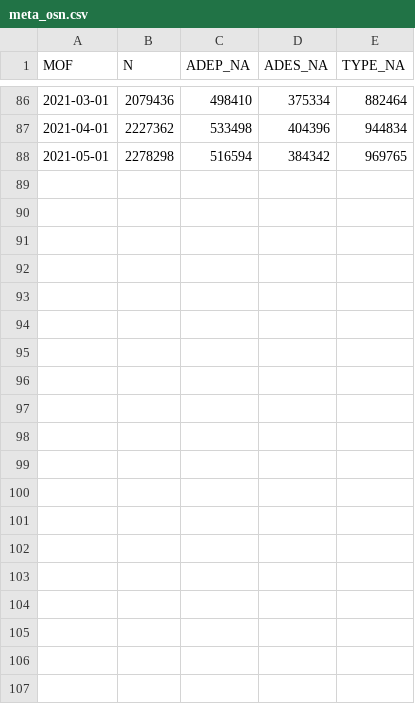
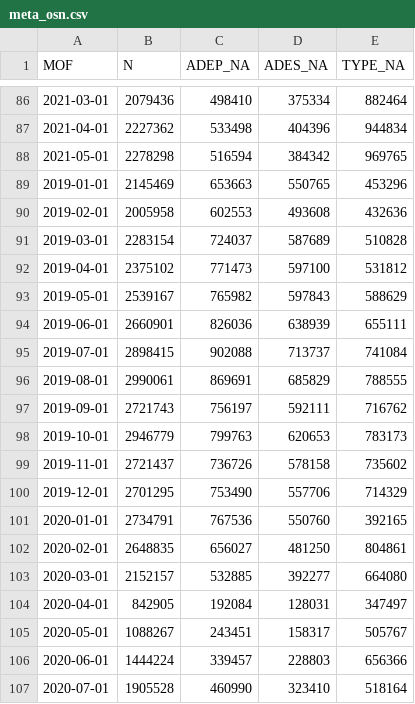
Before and after one commit to rainer-rq-koelle/paper-2021-DASC-COVID19, a CSV file: data/meta_osn.csv, drawn as a sheet; only a part is shown, gaps mark what is left out; the diff covers the shown part only.

```diff
--- a/data/meta_osn.csv
+++ b/data/meta_osn.csv
@@ -88 +88,20 @@ MOF,N,ADEP_NA,ADES_NA,TYPE_NA
 2021-05-01,2278298,516594,384342,969765
+2019-01-01,2145469,653663,550765,453296
+2019-02-01,2005958,602553,493608,432636
+2019-03-01,2283154,724037,587689,510828
+2019-04-01,2375102,771473,597100,531812
+2019-05-01,2539167,765982,597843,588629
+2019-06-01,2660901,826036,638939,655111
+2019-07-01,2898415,902088,713737,741084
+2019-08-01,2990061,869691,685829,788555
+2019-09-01,2721743,756197,592111,716762
+2019-10-01,2946779,799763,620653,783173
+2019-11-01,2721437,736726,578158,735602
+2019-12-01,2701295,753490,557706,714329
+2020-01-01,2734791,767536,550760,392165
+2020-02-01,2648835,656027,481250,804861
+2020-03-01,2152157,532885,392277,664080
+2020-04-01,842905,192084,128031,347497
+2020-05-01,1088267,243451,158317,505767
+2020-06-01,1444224,339457,228803,656366
+2020-07-01,1905528,460990,323410,518164
```
Also changed, not shown: 10 added rows elsewhere in this file, 2 other files.
